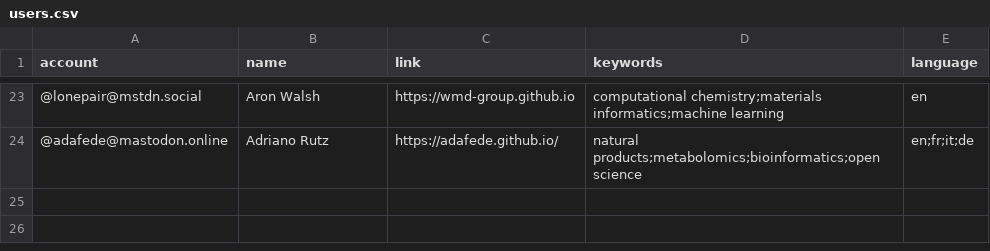
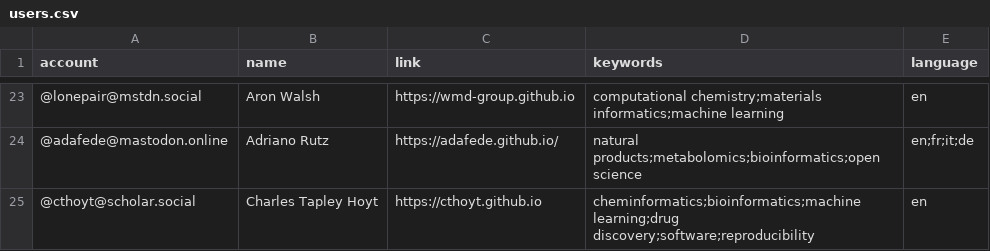
Before and after one commit to daenuprobst/Mastodon-Cheminformaticians, a CSV file: resources/users.csv, drawn as a sheet; only a part is shown, gaps mark what is left out; the diff names each change by its address in the sheet, - before the commit and + after, or states it on an @@ line.

Commit message:
Add Charles Tapley Hoyt

```diff
--- a/resources/users.csv
+++ b/resources/users.csv
+row 25: @cthoyt@scholar.social | Charles Tapley Hoyt | https://cthoyt.github.io | cheminformatics;bioinformatics;machine learning;drug discovery;software;reproducibility | en
```
